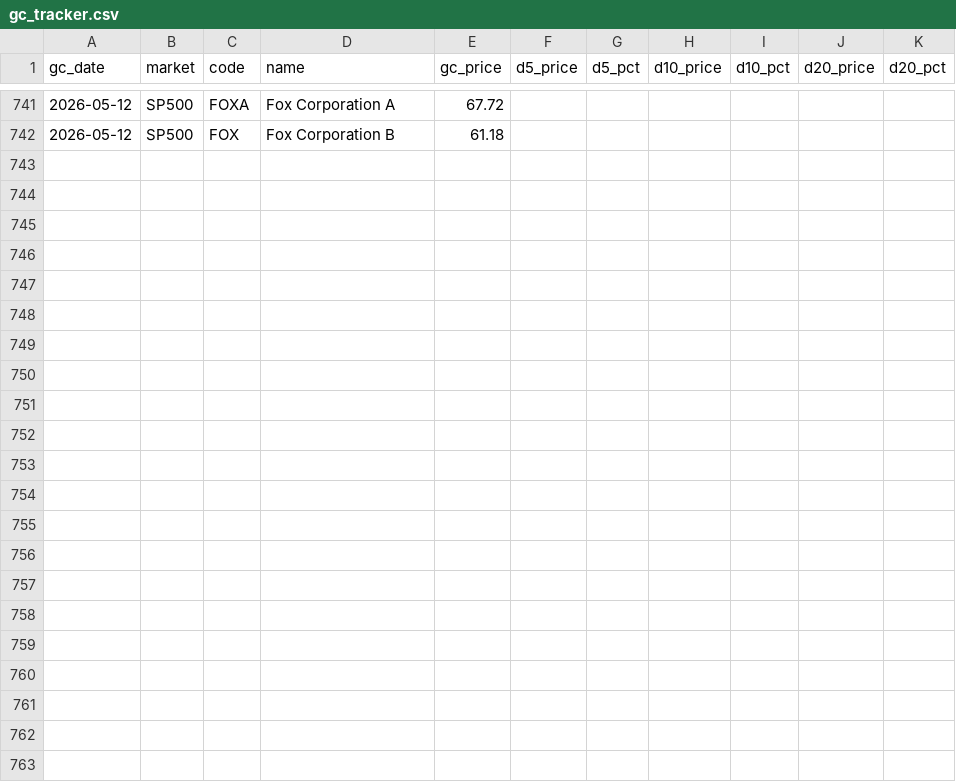
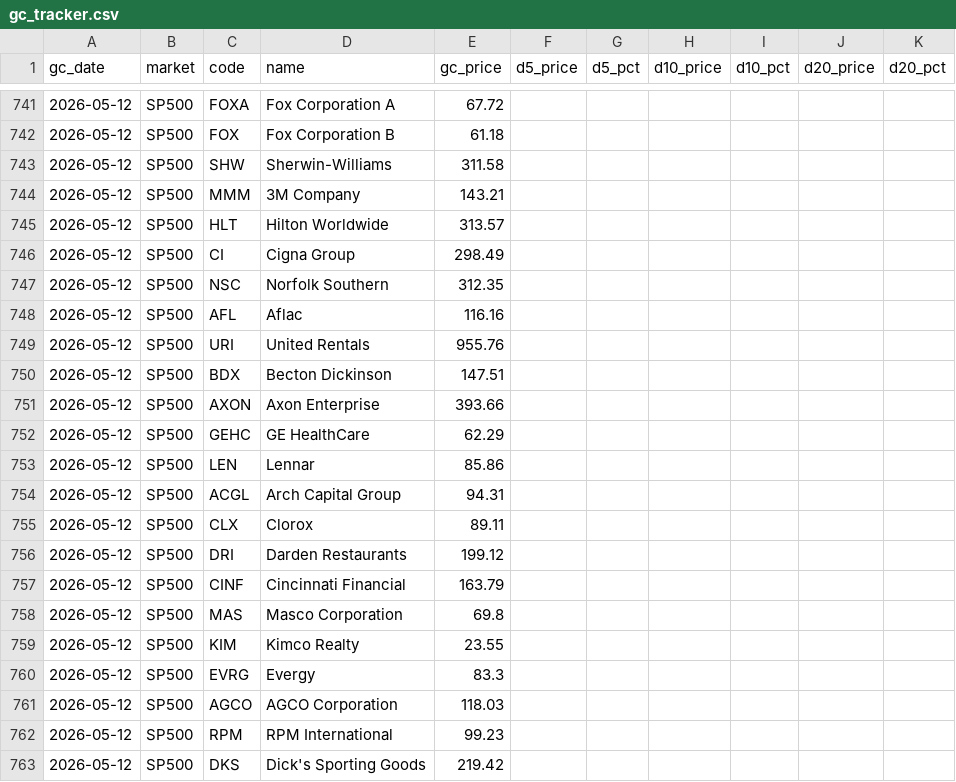
Before and after one commit to 2850859/nami-scanner, a CSV file: data/gc_tracker.csv, drawn as a sheet; only a part is shown, gaps mark what is left out; the diff names each change by its address in the sheet, - before the commit and + after, or states it on an @@ line.

```diff
--- a/data/gc_tracker.csv
+++ b/data/gc_tracker.csv
+row 743: 2026-05-12 | SP500 | SHW | Sherwin-Williams | 311.58
+row 744: 2026-05-12 | SP500 | MMM | 3M Company | 143.21
+row 745: 2026-05-12 | SP500 | HLT | Hilton Worldwide | 313.57
+row 746: 2026-05-12 | SP500 | CI | Cigna Group | 298.49
+row 747: 2026-05-12 | SP500 | NSC | Norfolk Southern | 312.35
+row 748: 2026-05-12 | SP500 | AFL | Aflac | 116.16
+row 749: 2026-05-12 | SP500 | URI | United Rentals | 955.76
+row 750: 2026-05-12 | SP500 | BDX | Becton Dickinson | 147.51
+row 751: 2026-05-12 | SP500 | AXON | Axon Enterprise | 393.66
+row 752: 2026-05-12 | SP500 | GEHC | GE HealthCare | 62.29
+row 753: 2026-05-12 | SP500 | LEN | Lennar | 85.86
+row 754: 2026-05-12 | SP500 | ACGL | Arch Capital Group | 94.31
+row 755: 2026-05-12 | SP500 | CLX | Clorox | 89.11
+row 756: 2026-05-12 | SP500 | DRI | Darden Restaurants | 199.12
+row 757: 2026-05-12 | SP500 | CINF | Cincinnati Financial | 163.79
+row 758: 2026-05-12 | SP500 | MAS | Masco Corporation | 69.8
+row 759: 2026-05-12 | SP500 | KIM | Kimco Realty | 23.55
+row 760: 2026-05-12 | SP500 | EVRG | Evergy | 83.3
+row 761: 2026-05-12 | SP500 | AGCO | AGCO Corporation | 118.03
+row 762: 2026-05-12 | SP500 | RPM | RPM International | 99.23
+row 763: 2026-05-12 | SP500 | DKS | Dick's Sporting Goods | 219.42
```
Also changed, not shown: 14 other files.
